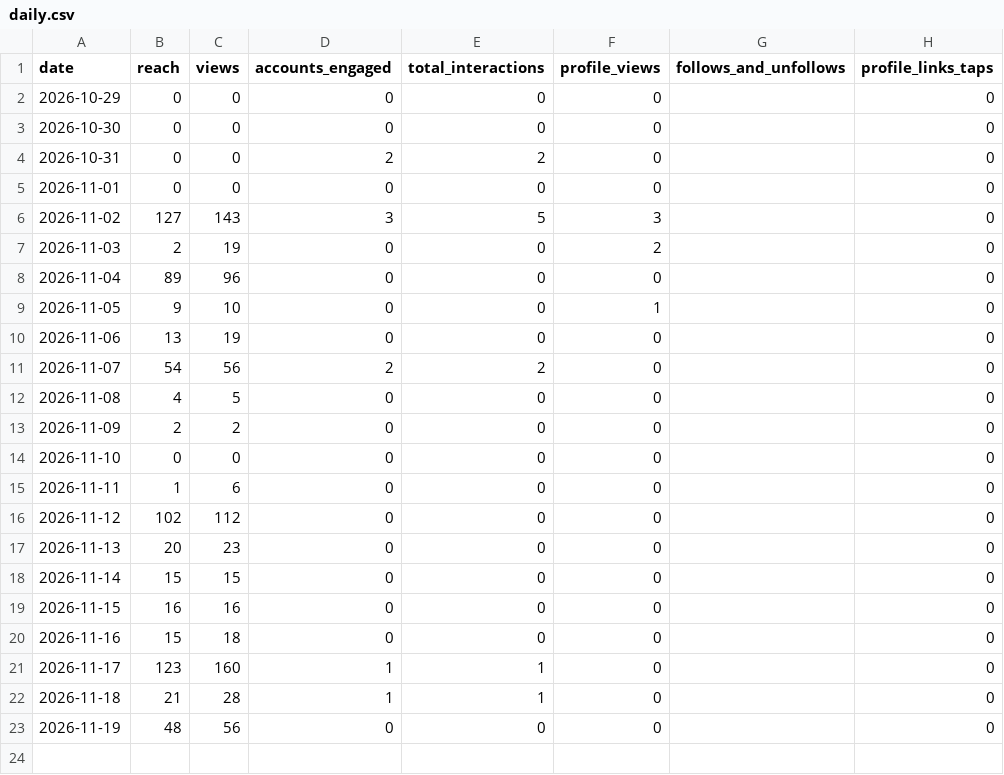
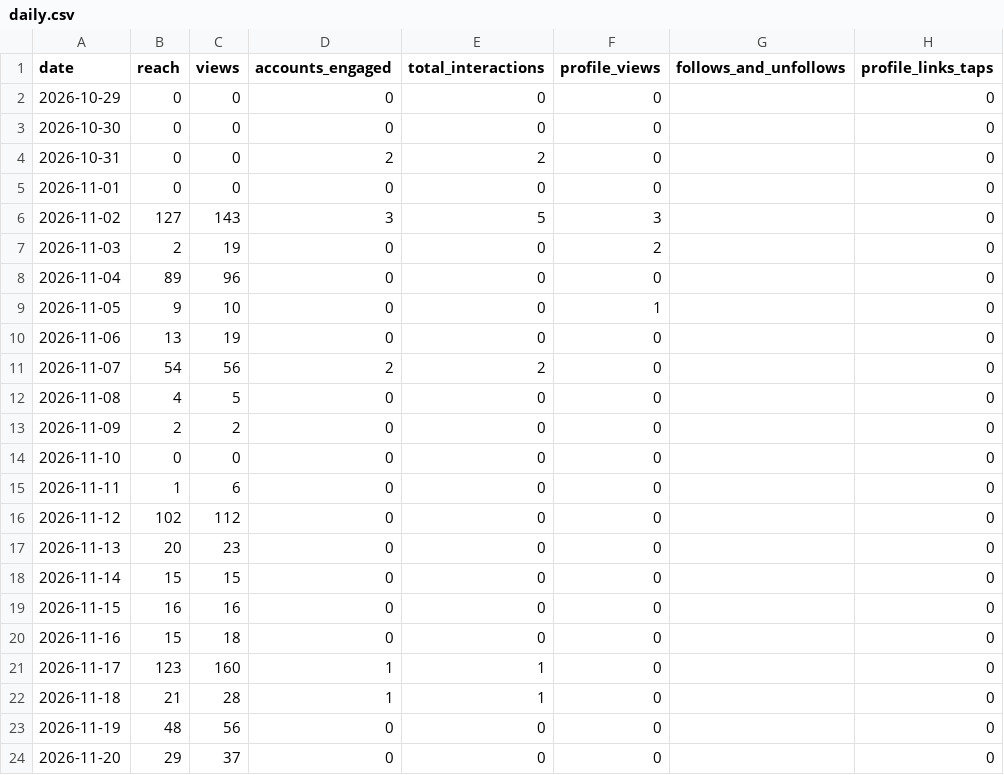
Before and after one commit to au-tax-content/content, a CSV file: stats/retained/daily.csv, drawn as a sheet.

```diff
--- a/stats/retained/daily.csv
+++ b/stats/retained/daily.csv
@@ -23 +23,2 @@ date,reach,views,accounts_engaged,total_interactions,profile_views,follows_and_u
 2026-11-19,48,56,0,0,0,,0
+2026-11-20,29,37,0,0,0,,0
```
Also changed, not shown: stats/retained/account.csv, stats/returnpolicy/account.csv, 5 other files.
